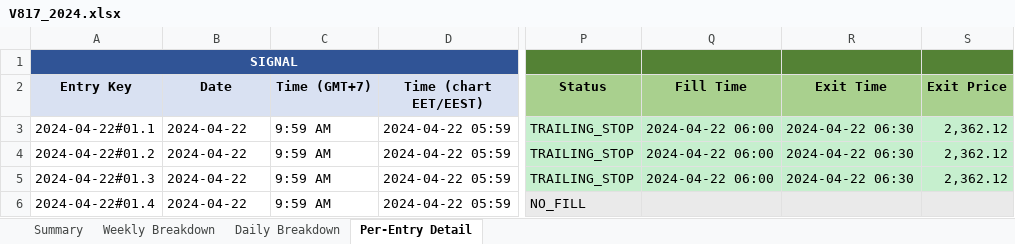
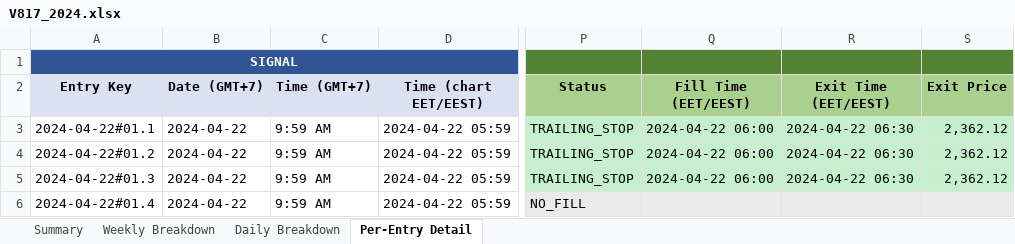
Before and after one commit to furqonajiy/gd-bt, an Excel workbook: reports/V817_2024.xlsx, sheet Per-Entry Detail, drawn as a sheet; only a part is shown, gaps mark what is left out; values as stored, in another font and other column widths than the file's, no borders; the diff names each change by its address in the sheet, - before the commit and + after, or states it on an @@ line.

```diff
--- a/reports/V817_2024.xlsx (sheet Per-Entry Detail)
+++ b/reports/V817_2024.xlsx (sheet Per-Entry Detail)
-B2: Date
+B2: Date (GMT+7)
-Q2: Fill Time
+Q2: Fill Time (EET/EEST)
-R2: Exit Time
+R2: Exit Time (EET/EEST)
```
Also changed, not shown: sheet Summary, sheet Weekly Breakdown, sheet Daily Breakdown, reports/V817_2024_5k.xlsx, reports/V817_202601.xlsx, 11 other files.
